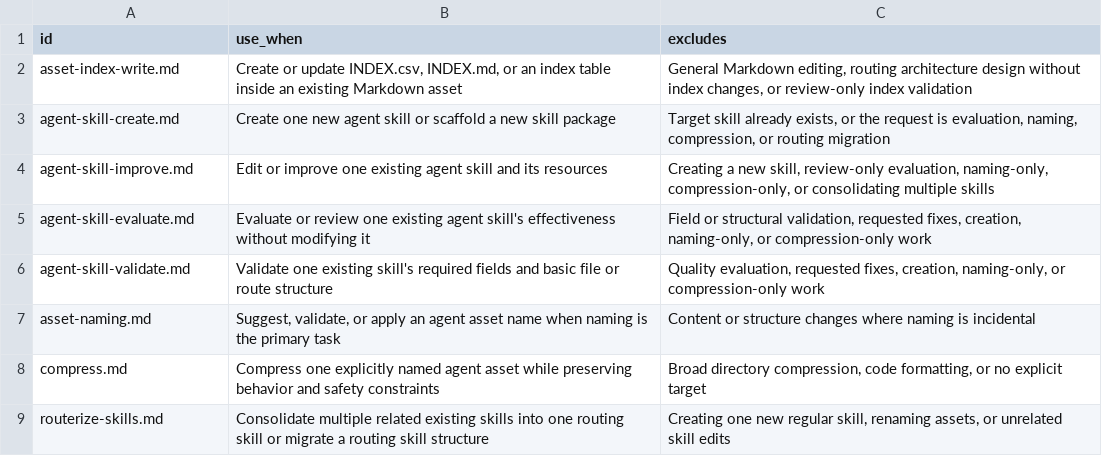
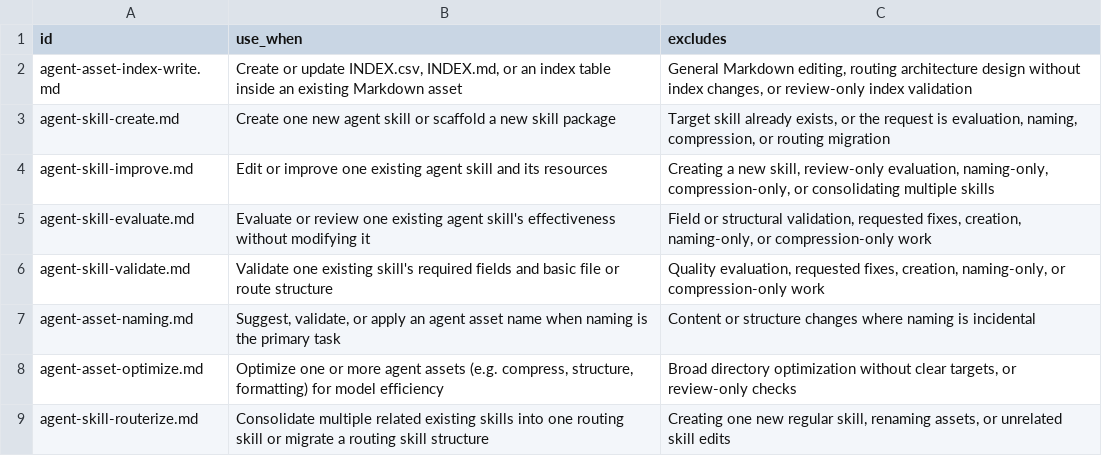
Before and after one commit to mols3131d/mols-agent-assets, a CSV file: workbench/skills/agent-asset-studio/workflows/INDEX.csv, drawn as a sheet.

Commit message:
docs(studio): refactor and rename agent-asset-studio workflows and references

```diff
--- a/workbench/skills/agent-asset-studio/workflows/INDEX.csv
+++ b/workbench/skills/agent-asset-studio/workflows/INDEX.csv
@@ -1,3 +1,3 @@
 id,use_when,excludes
-asset-index-write.md,"Create or update INDEX.csv, INDEX.md, or an index table inside an existing Markdown asset","General Markdown editing, routing architecture design without index changes, or review-only index validation"
+agent-asset-index-write.md,"Create or update INDEX.csv, INDEX.md, or an index table inside an existing Markdown asset","General Markdown editing, routing architecture design without index changes, or review-only index validation"
 agent-skill-create.md,"Create one new agent skill or scaffold a new skill package","Target skill already exists, or the request is evaluation, naming, compression, or routing migration"
@@ -6,4 +6,4 @@ agent-skill-evaluate.md,"Evaluate or review one existing agent skill's effective
 agent-skill-validate.md,"Validate one existing skill's required fields and basic file or route structure","Quality evaluation, requested fixes, creation, naming-only, or compression-only work"
-asset-naming.md,"Suggest, validate, or apply an agent asset name when naming is the primary task","Content or structure changes where naming is incidental"
-compress.md,"Compress one explicitly named agent asset while preserving behavior and safety constraints","Broad directory compression, code formatting, or no explicit target"
-routerize-skills.md,"Consolidate multiple related existing skills into one routing skill or migrate a routing skill structure","Creating one new regular skill, renaming assets, or unrelated skill edits"
+agent-asset-naming.md,"Suggest, validate, or apply an agent asset name when naming is the primary task","Content or structure changes where naming is incidental"
+agent-asset-optimize.md,"Optimize one or more agent assets (e.g. compress, structure, formatting) for model efficiency","Broad directory optimization without clear targets, or review-only checks"
+agent-skill-routerize.md,"Consolidate multiple related existing skills into one routing skill or migrate a routing skill structure","Creating one new regular skill, renaming assets, or unrelated skill edits"
```
Also changed, not shown: 12 other files.
